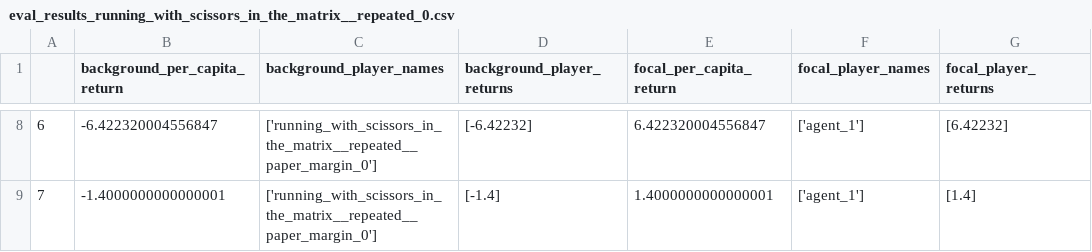
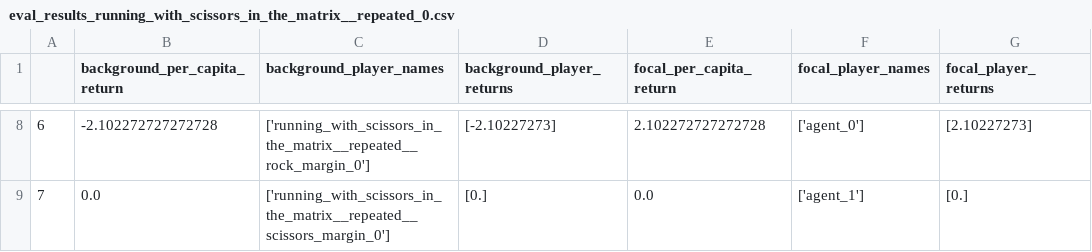
Before and after one commit to violetxi/Melting-Pot-Contest-2023, a CSV file: srl_dev/eval_results_running_with_scissors_in_the_matrix__repeated_0.csv, drawn as a sheet; only a part is shown, gaps mark what is left out; the diff covers the shown part only.

```diff
--- a/srl_dev/eval_results_running_with_scissors_in_the_matrix__repeated_0.csv
+++ b/srl_dev/eval_results_running_with_scissors_in_the_matrix__repeated_0.csv
@@ -8,2 +8,2 @@
-6,-6.422320004556847,['running_with_scissors_in_the_matrix__repeated__paper_margin_0'],[-6.42232],6.422320004556847,['agent_1'],[6.42232]
-7,-1.4000000000000001,['running_with_scissors_in_the_matrix__repeated__paper_margin_0'],[-1.4],1.4000000000000001,['agent_1'],[1.4]
+6,-2.102272727272728,['running_with_scissors_in_the_matrix__repeated__rock_margin_0'],[-2.10227273],2.102272727272728,['agent_0'],[2.10227273]
+7,0.0,['running_with_scissors_in_the_matrix__repeated__scissors_margin_0'],[0.],0.0,['agent_1'],[0.]
```
Also changed, not shown: 32 edited cells elsewhere in this file, srl_dev/eval_results_running_with_scissors_in_the_matrix__repeated_1.csv, srl_dev/eval_results_running_with_scissors_in_the_matrix__repeated_2.csv, 8 other files.
